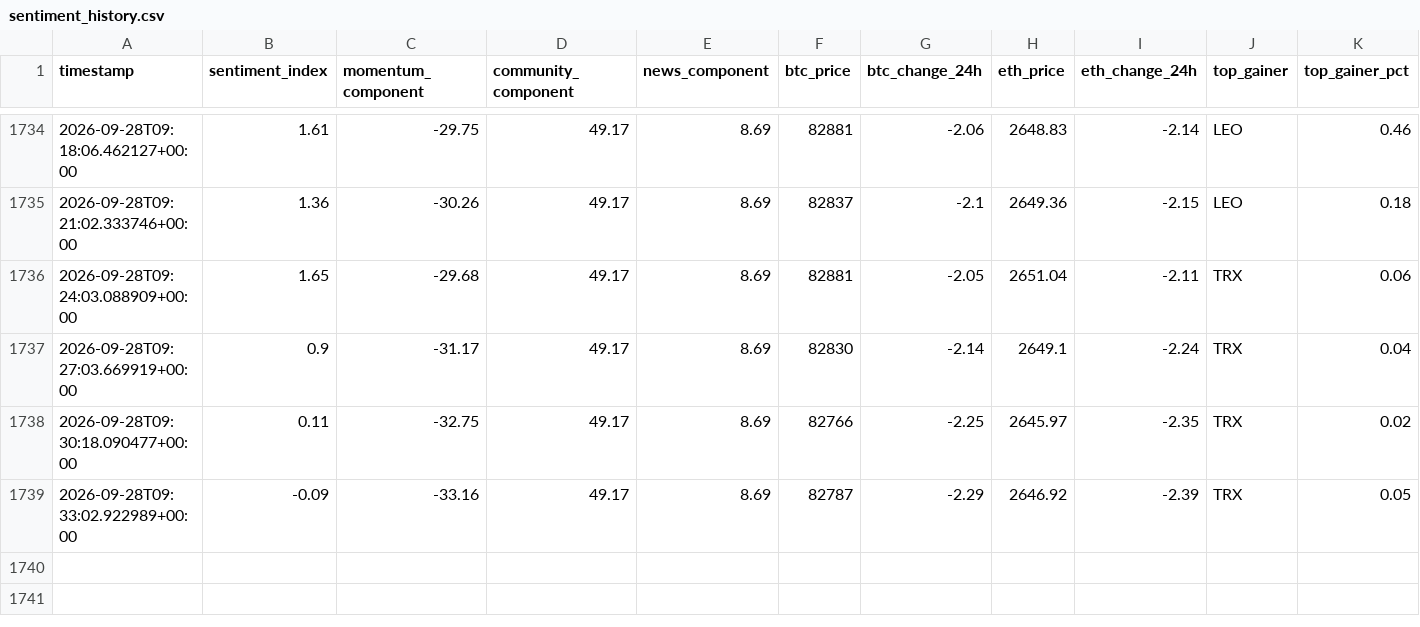
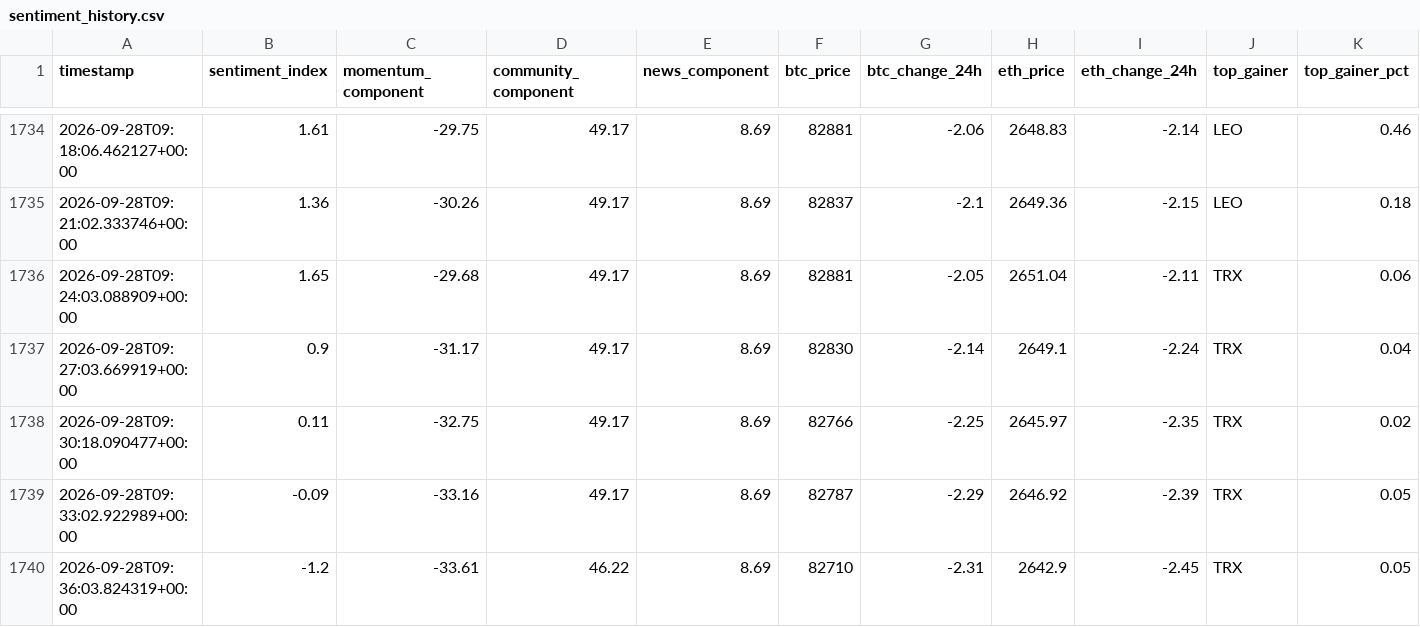
Before and after one commit to nyandajr/global-crypto-sentiment, a CSV file: data/sentiment_history.csv, drawn as a sheet; only a part is shown, gaps mark what is left out; rows hold the shown columns only; the diff names each change by its address in the sheet, - before the commit and + after, or states it on an @@ line.

Commit message:
data: crypto sentiment bearish -1.2 | BTC $82,710 (-2.31%) | top: TRX +0.05%

```diff
--- a/data/sentiment_history.csv
+++ b/data/sentiment_history.csv
+row 1740: 2026-09-28T09:36:03.824319+00:00 | -1.2 | -33.61 | 46.22 | 8.69 | 82710 | -2.31 | 2642.9 | -2.45 | TRX | 0.05
```
Also changed, not shown: 2 other files.
